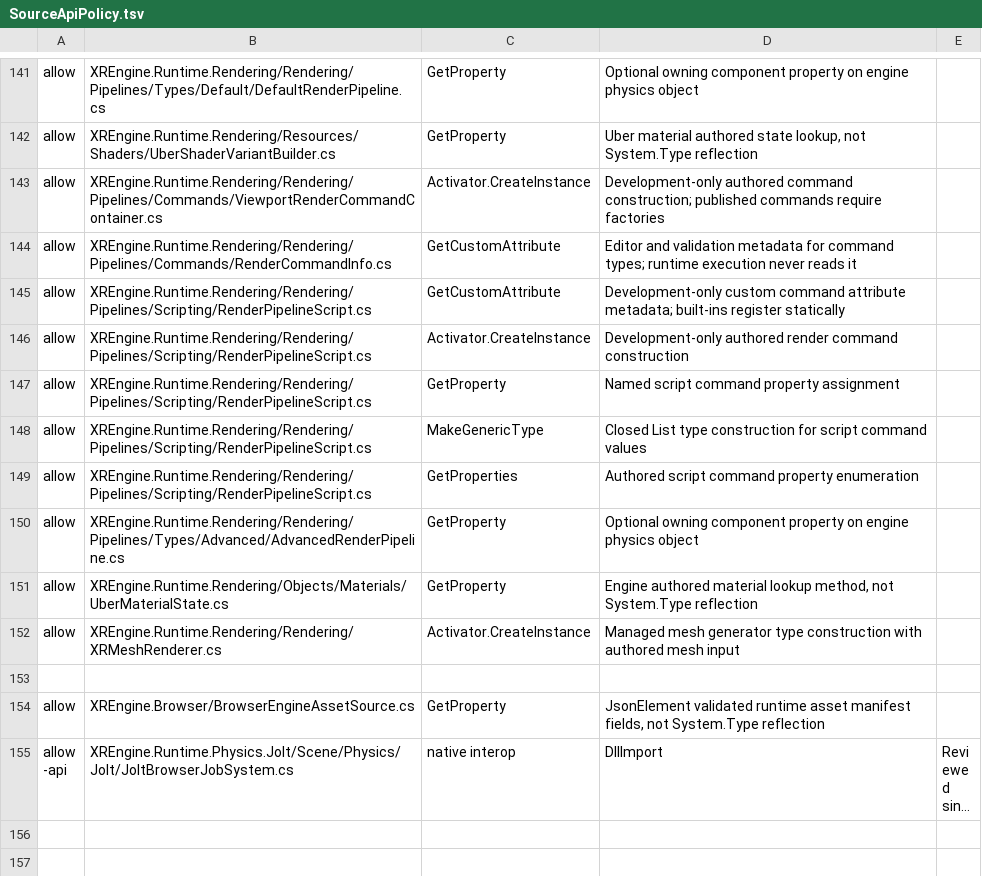
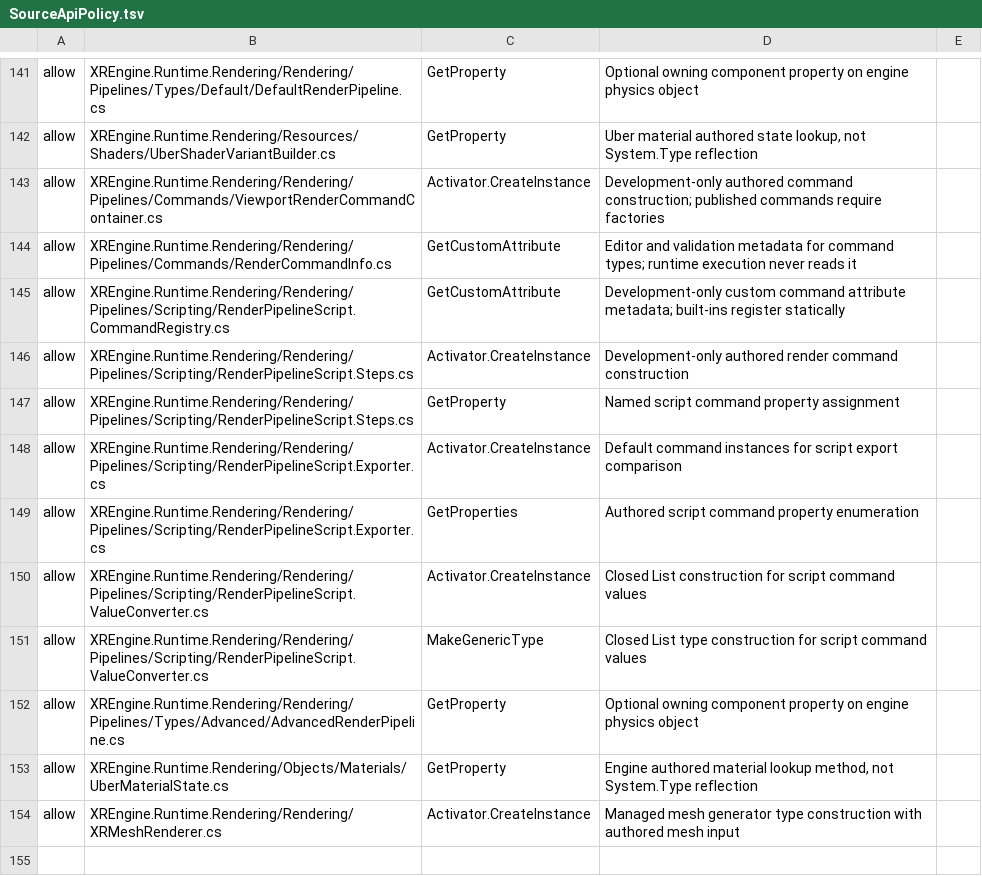
Before and after one commit to BlackJaxDev/XRENGINE, a TSV file: Build/Portable/SourceApiPolicy.tsv, drawn as a sheet; only a part is shown, gaps mark what is left out; the shorter side is filled out with more unchanged rows; long unchanged cells end in ….

Commit message:
Split render pipeline script into partial files

```diff
--- a/Build/Portable/SourceApiPolicy.tsv
+++ b/Build/Portable/SourceApiPolicy.tsv
@@ -144,7 +144,9 @@ allow	XREngine.Runtime.Rendering/Rendering/Pipelines/Commands/ViewportRenderComm
 allow	XREngine.Runtime.Rendering/Rendering/Pipelines/Commands/RenderCommandInfo.cs	GetCustomAttribute	Editor and validation metadata for command types; runtime execution never reads it
-allow	XREngine.Runtime.Rendering/Rendering/Pipelines/Scripting/RenderPipelineScript.cs	GetCustomAttribute	Development-only custom command attribute metadata; built-ins register statically
-allow	XREngine.Runtime.Rendering/Rendering/Pipelines/Scripting/RenderPipelineScript.cs	Activator.CreateInstance	Development-only authored render command construction
-allow	XREngine.Runtime.Rendering/Rendering/Pipelines/Scripting/RenderPipelineScript.cs	GetProperty	Named script command property assignment
-allow	XREngine.Runtime.Rendering/Rendering/Pipelines/Scripting/RenderPipelineScript.cs	MakeGenericType	Closed List type construction for script command values
-allow	XREngine.Runtime.Rendering/Rendering/Pipelines/Scripting/RenderPipelineScript.cs	GetProperties	Authored script command property enumeration
+allow	XREngine.Runtime.Rendering/Rendering/Pipelines/Scripting/RenderPipelineScript.CommandRegistry.cs	GetCustomAttribute	Development-only custom command attribute metadata; built-ins register statically
+allow	XREngine.Runtime.Rendering/Rendering/Pipelines/Scripting/RenderPipelineScript.Steps.cs	Activator.CreateInstance	Development-only authored render command construction
+allow	XREngine.Runtime.Rendering/Rendering/Pipelines/Scripting/RenderPipelineScript.Steps.cs	GetProperty	Named script command property assignment
+allow	XREngine.Runtime.Rendering/Rendering/Pipelines/Scripting/RenderPipelineScript.Exporter.cs	Activator.CreateInstance	Default command instances for script export comparison
+allow	XREngine.Runtime.Rendering/Rendering/Pipelines/Scripting/RenderPipelineScript.Exporter.cs	GetProperties	Authored script command property enumeration
+allow	XREngine.Runtime.Rendering/Rendering/Pipelines/Scripting/RenderPipelineScript.ValueConverter.cs	Activator.CreateInstance	Closed List construction for script command values
+allow	XREngine.Runtime.Rendering/Rendering/Pipelines/Scripting/RenderPipelineScript.ValueConverter.cs	MakeGenericType	Closed List type construction for script command values
 allow	XREngine.Runtime.Rendering/Rendering/Pipelines/Types/Advanced/AdvancedRenderPipeline.cs	GetProperty	Optional owning component property on engine physics object
```
Also changed, not shown: 8 other files.
